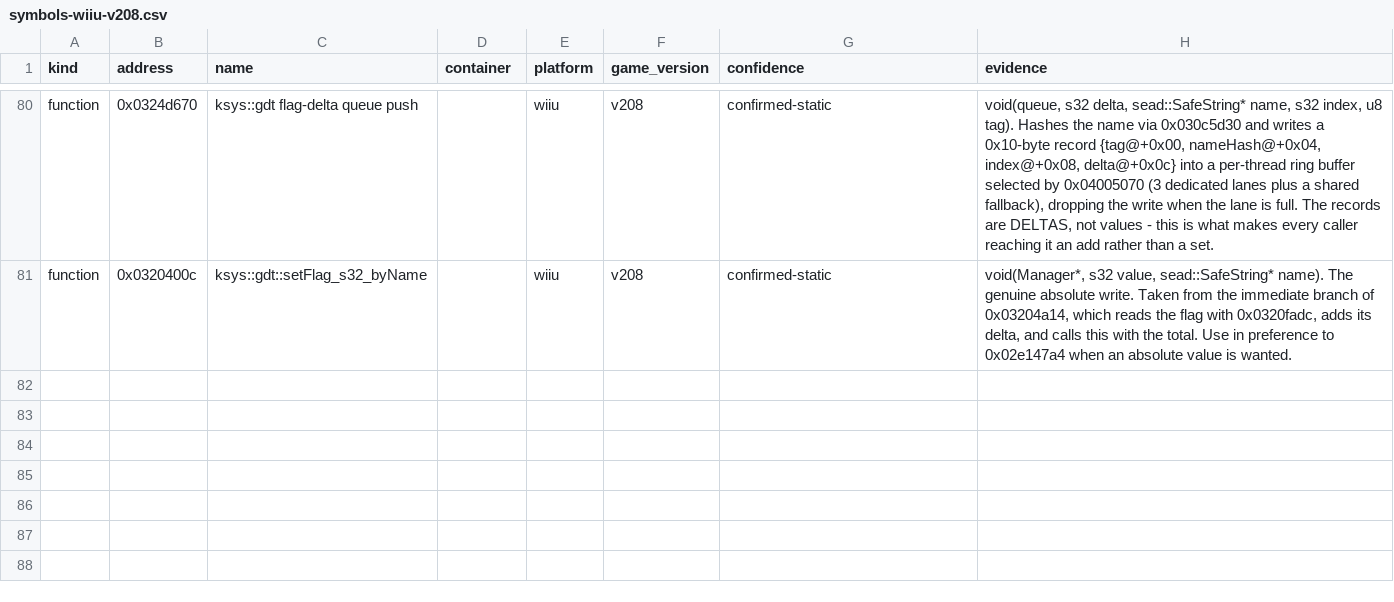
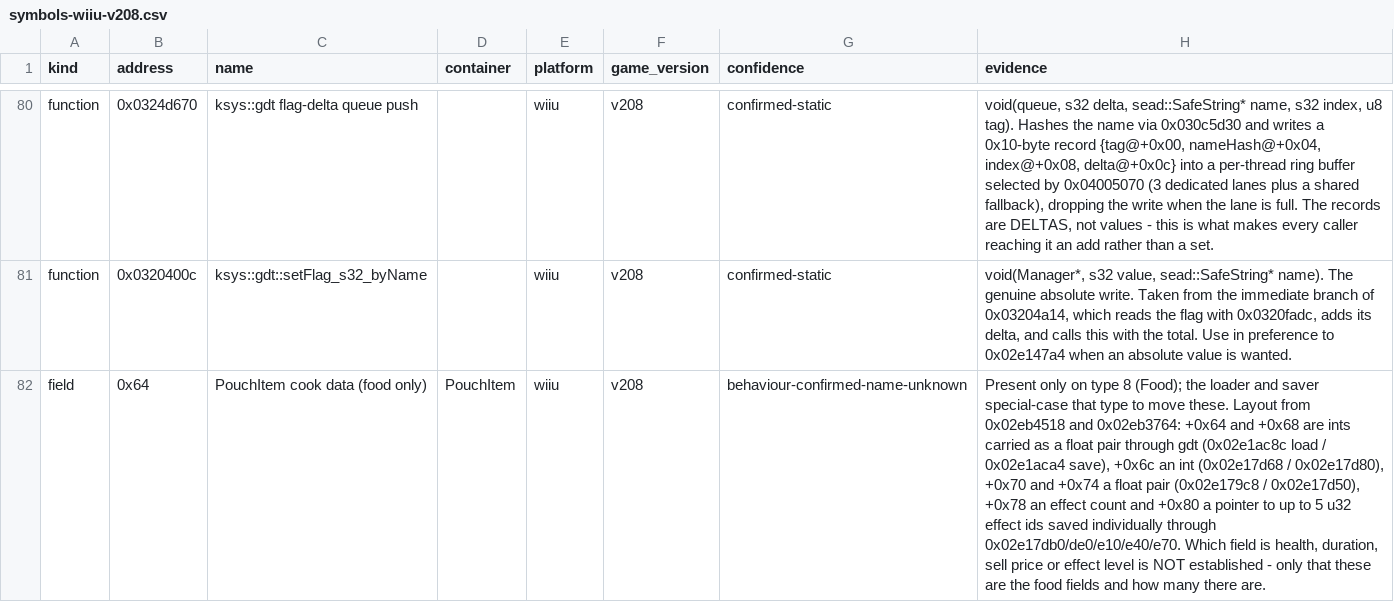
Before and after one commit to BladesawStudios/wiixlaunch-botw, a CSV file: data/symbols-wiiu-v208.csv, drawn as a sheet; only a part is shown, gaps mark what is left out; the diff names each change by its address in the sheet, - before the commit and + after, or states it on an @@ line.

Commit message:
Pouch fetching

```diff
--- a/data/symbols-wiiu-v208.csv
+++ b/data/symbols-wiiu-v208.csv
+row 82: field | 0x64 | PouchItem cook data (food only) | PouchItem | wiiu | v208 | behaviour-confirmed-name-unknown | Present only on type 8 (Food); the loader and saver special-case that type to move these. Layout from 0x02eb4518 and 0x02eb3764: +0x64 and +0x68 are ints carried as a float pair through gdt (0x02e1ac8c load / 0x02e1aca4 save), +0x6c an int (0x02e17d68 / 0x02e17d80), +0x70 and +0x74 a float pair (0x02e179c8 / 0x02e17d50), +0x78 an effect count and +0x80 a pointer to up to 5 u32 effect ids saved individually through 0x02e17db0/de0/e10/e40/e70. Which field is health, duration, sell price or effect level is NOT established - only that these are the food fields and how many there are.
```
Also changed, not shown: 1 other file.
